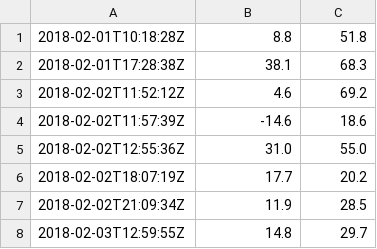
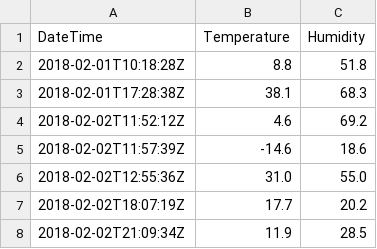
Before and after one commit to gema-arta/home-temp-server, a CSV file: sample-data.csv, drawn as a sheet; only a part is shown; the shorter side is filled out with more unchanged rows.

```diff
--- a/sample-data.csv
+++ b/sample-data.csv
@@ -1 +1,2 @@
+DateTime,Temperature,Humidity
 2018-02-01T10:18:28Z,8.8,51.8
```
Also changed, not shown: 1 other file.
